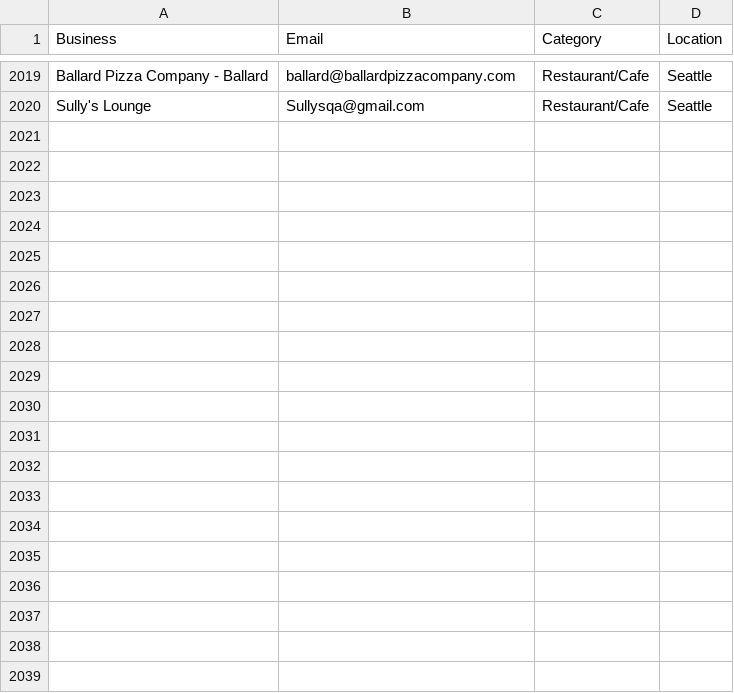
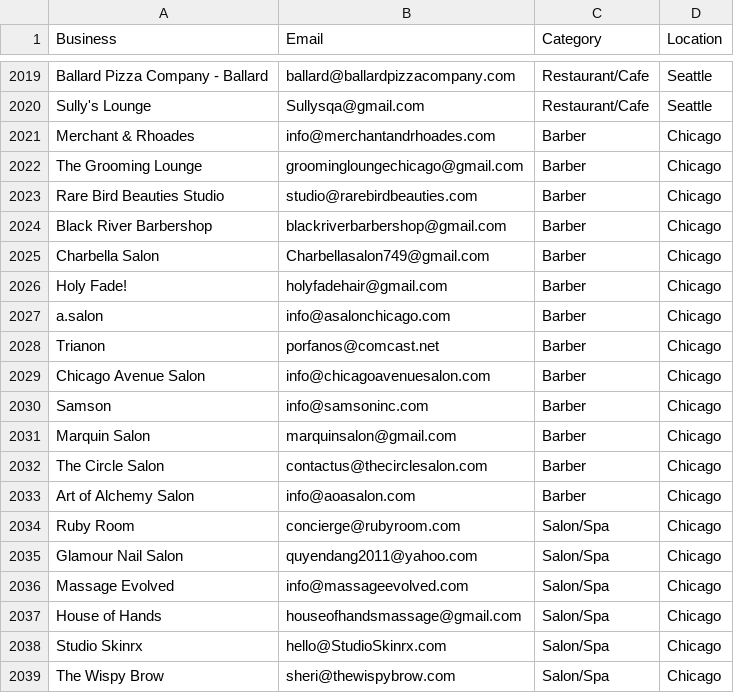
Before and after one commit to tsxau26-ux/fillo-outreach, a CSV file: fillo_leads.csv, drawn as a sheet; only a part is shown, gaps mark what is left out; the diff covers the shown part only.

```diff
--- a/fillo_leads.csv
+++ b/fillo_leads.csv
@@ -2020 +2020,20 @@ Ballard Pizza Company - Ballard,ballard@ballardpizzacompany.com,Restaurant/Cafe,
 Sully's Lounge,Sullysqa@gmail.com,Restaurant/Cafe,Seattle
+Merchant & Rhoades,info@merchantandrhoades.com,Barber,Chicago
+The Grooming Lounge,groomingloungechicago@gmail.com,Barber,Chicago
+Rare Bird Beauties Studio,studio@rarebirdbeauties.com,Barber,Chicago
+Black River Barbershop,blackriverbarbershop@gmail.com,Barber,Chicago
+Charbella Salon,Charbellasalon749@gmail.com,Barber,Chicago
+Holy Fade!,holyfadehair@gmail.com,Barber,Chicago
+a.salon,info@asalonchicago.com,Barber,Chicago
+Trianon,porfanos@comcast.net,Barber,Chicago
+Chicago Avenue Salon,info@chicagoavenuesalon.com,Barber,Chicago
+Samson,info@samsoninc.com,Barber,Chicago
+Marquin Salon,marquinsalon@gmail.com,Barber,Chicago
+The Circle Salon,contactus@thecirclesalon.com,Barber,Chicago
+Art of Alchemy Salon,info@aoasalon.com,Barber,Chicago
+Ruby Room,concierge@rubyroom.com,Salon/Spa,Chicago
+Glamour Nail Salon,quyendang2011@yahoo.com,Salon/Spa,Chicago
+Massage Evolved,info@massageevolved.com,Salon/Spa,Chicago
+House of Hands,houseofhandsmassage@gmail.com,Salon/Spa,Chicago
+Studio Skinrx,hello@StudioSkinrx.com,Salon/Spa,Chicago
+The Wispy Brow,sheri@thewispybrow.com,Salon/Spa,Chicago
```
Also changed, not shown: 13 added rows elsewhere in this file, 1 other file.
